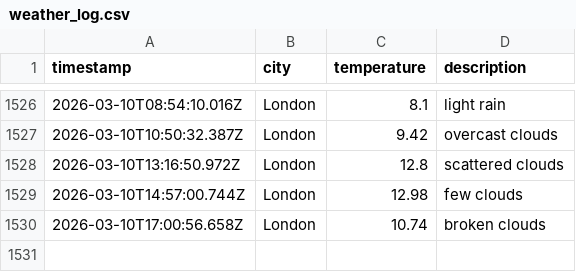
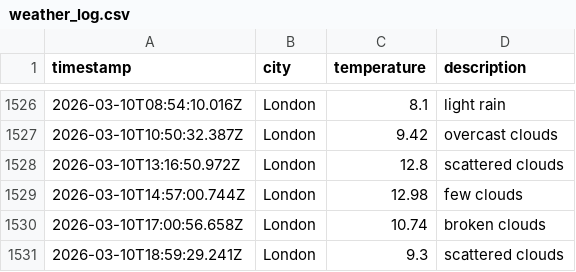
Before and after one commit to moniafavaro/dataops-javascript, a CSV file: data/weather_log.csv, drawn as a sheet; only a part is shown, gaps mark what is left out; the diff names each change by its address in the sheet, - before the commit and + after, or states it on an @@ line.

```diff
--- a/data/weather_log.csv
+++ b/data/weather_log.csv
+row 1531: 2026-03-10T18:59:29.241Z | London | 9.3 | scattered clouds
```
Also changed, not shown: 1 other file.
